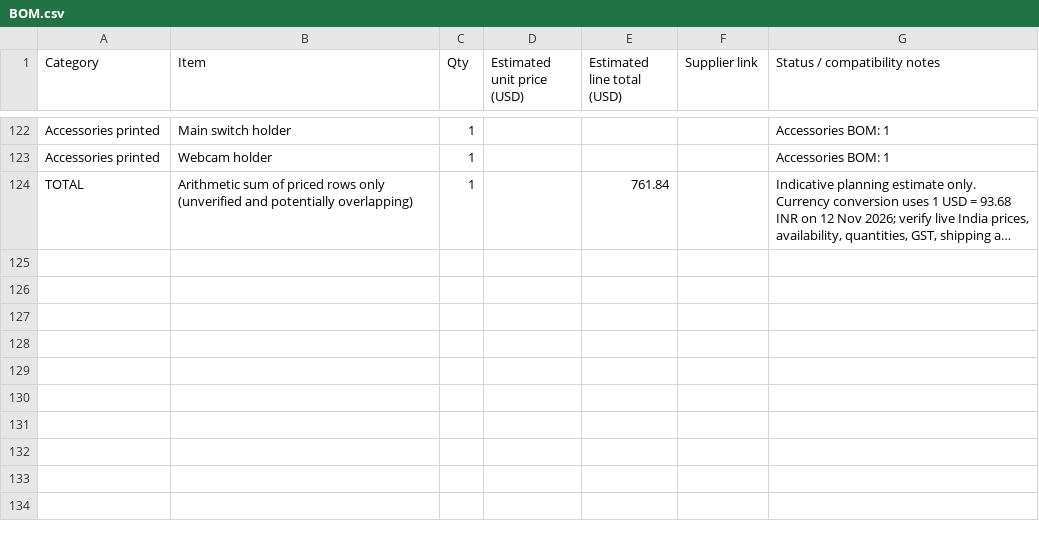
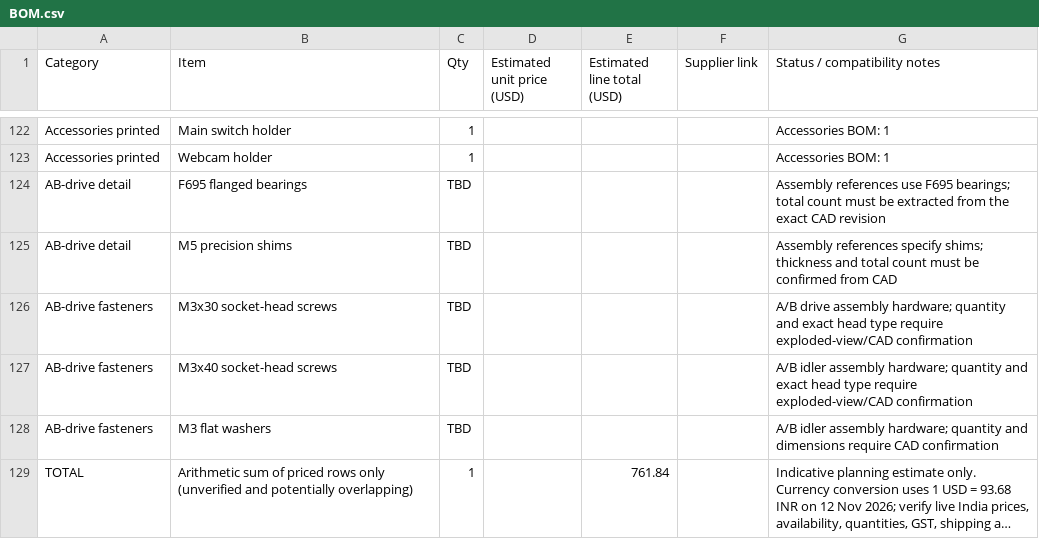
Before and after one commit to sahib222/custom-MY-CoreXY-3D-Printer, a CSV file: BOM.csv, drawn as a sheet; only a part is shown, gaps mark what is left out; long unchanged cells end in …; the diff names each change by its address in the sheet, - before the commit and + after, or states it on an @@ line.

Commit message:
Add unresolved A/B drive hardware quantities to master BOM

```diff
--- a/BOM.csv
+++ b/BOM.csv
+row 124: AB-drive detail | F695 flanged bearings | TBD |  |  |  | Assembly references use F695 bearings; total count must be extracted from the exact CAD revision
+row 125: AB-drive detail | M5 precision shims | TBD |  |  |  | Assembly references specify shims; thickness and total count must be confirmed from CAD
+row 126: AB-drive fasteners | M3x30 socket-head screws | TBD |  |  |  | A/B drive assembly hardware; quantity and exact head type require exploded-view/CAD confirmation
+row 127: AB-drive fasteners | M3x40 socket-head screws | TBD |  |  |  | A/B idler assembly hardware; quantity and exact head type require exploded-view/CAD confirmation
+row 128: AB-drive fasteners | M3 flat washers | TBD |  |  |  | A/B idler assembly hardware; quantity and dimensions require CAD confirmation
```
